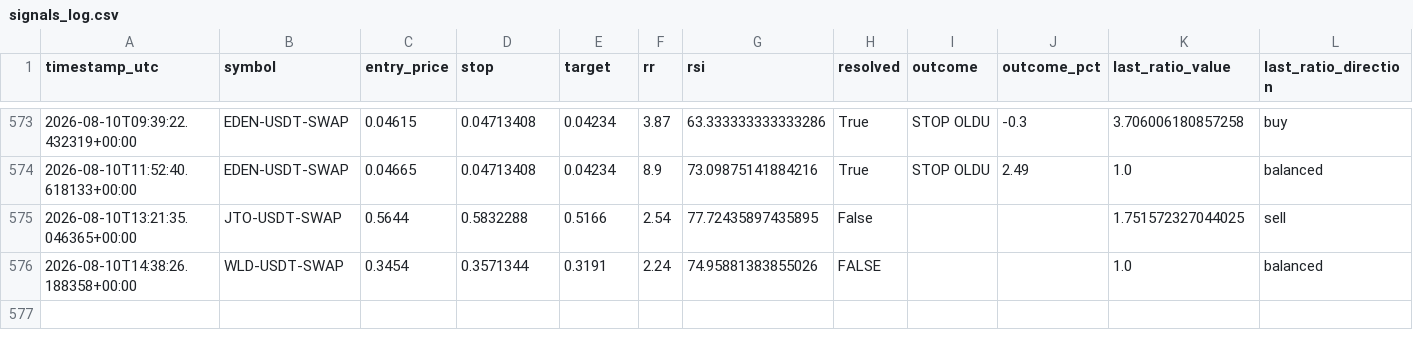
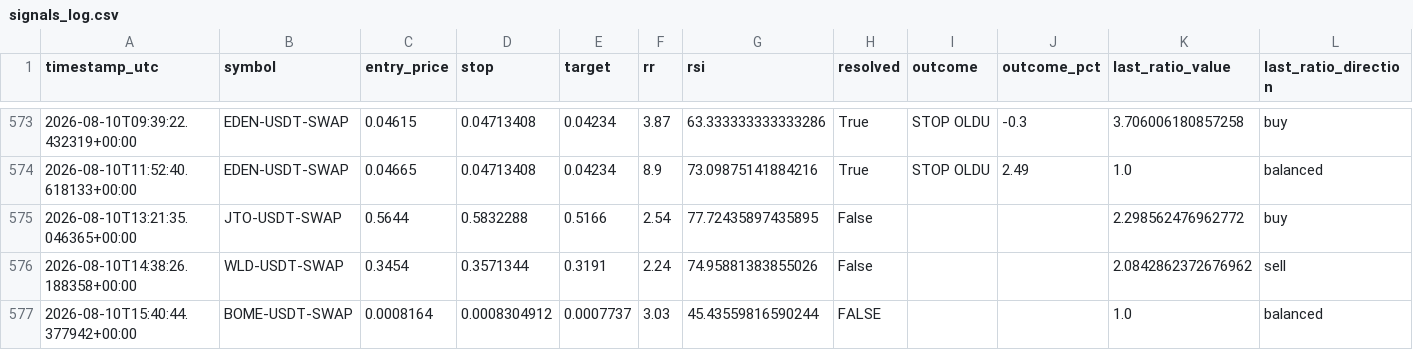
Before and after one commit to beceriksi/pailesortbulan, a CSV file: signals_log.csv, drawn as a sheet; only a part is shown, gaps mark what is left out.

```diff
--- a/signals_log.csv
+++ b/signals_log.csv
@@ -574,3 +574,4 @@ timestamp_utc,symbol,entry_price,stop,target,rr,rsi,resolved,outcome,outcome_pct
 2026-08-10T11:52:40.618133+00:00,EDEN-USDT-SWAP,0.04665,0.04713408,0.04234,8.9,73.09875141884216,True,STOP OLDU,2.49,1.0,balanced
-2026-08-10T13:21:35.046365+00:00,JTO-USDT-SWAP,0.5644,0.5832288,0.5166,2.54,77.72435897435895,False,,,1.751572327044025,sell
-2026-08-10T14:38:26.188358+00:00,WLD-USDT-SWAP,0.3454,0.3571344,0.3191,2.24,74.95881383855026,FALSE,,,1.0,balanced
+2026-08-10T13:21:35.046365+00:00,JTO-USDT-SWAP,0.5644,0.5832288,0.5166,2.54,77.72435897435895,False,,,2.298562476962772,buy
+2026-08-10T14:38:26.188358+00:00,WLD-USDT-SWAP,0.3454,0.3571344,0.3191,2.24,74.95881383855026,False,,,2.0842862372676962,sell
+2026-08-10T15:40:44.377942+00:00,BOME-USDT-SWAP,0.0008164,0.0008304912,0.0007737,3.03,45.43559816590244,FALSE,,,1.0,balanced
```
